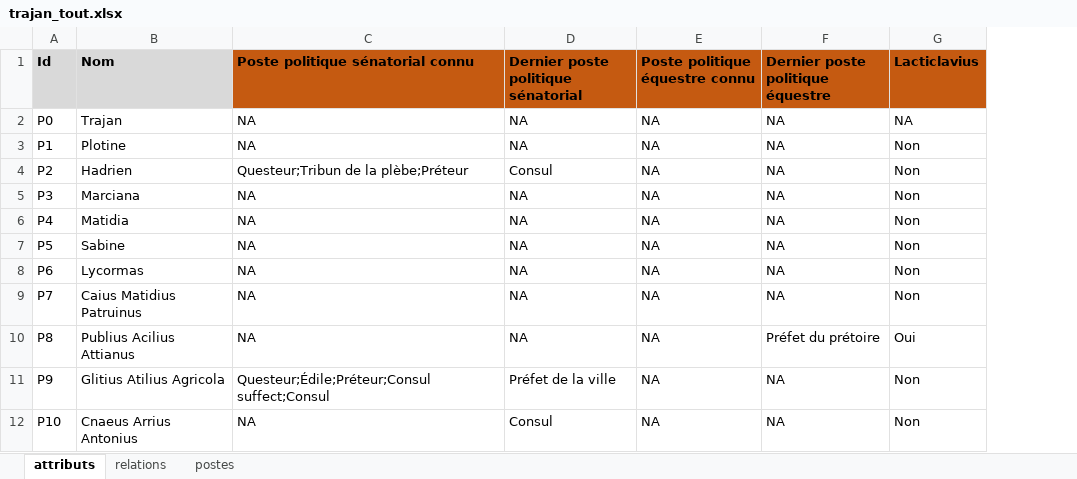
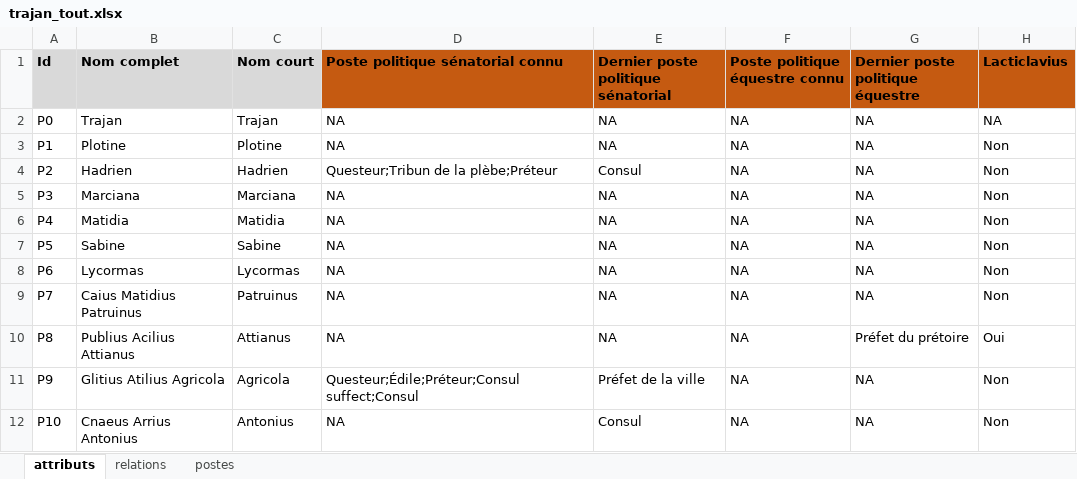
Before and after one commit to CompNet/TrajanNet, an Excel workbook: data/tables/trajan_tout.xlsx, sheet attributs, drawn as a sheet; only a part is shown; values as stored, in another font and other column widths than the file's, no borders; the diff names each change by its address in the sheet, - before the commit and + after, or states it on an @@ line.

Commit message:
updated data

```diff
--- a/data/tables/trajan_tout.xlsx (sheet attributs)
+++ b/data/tables/trajan_tout.xlsx (sheet attributs)
+column C (Nom court), rows 2-12: Trajan | Plotine | Hadrien | Marciana | Matidia | Sabine | Lycormas | Patruinus | Attianus | Agricola | Antonius
-B1: Nom
+B1: Nom complet
```
Also changed, not shown: 2 other files.
